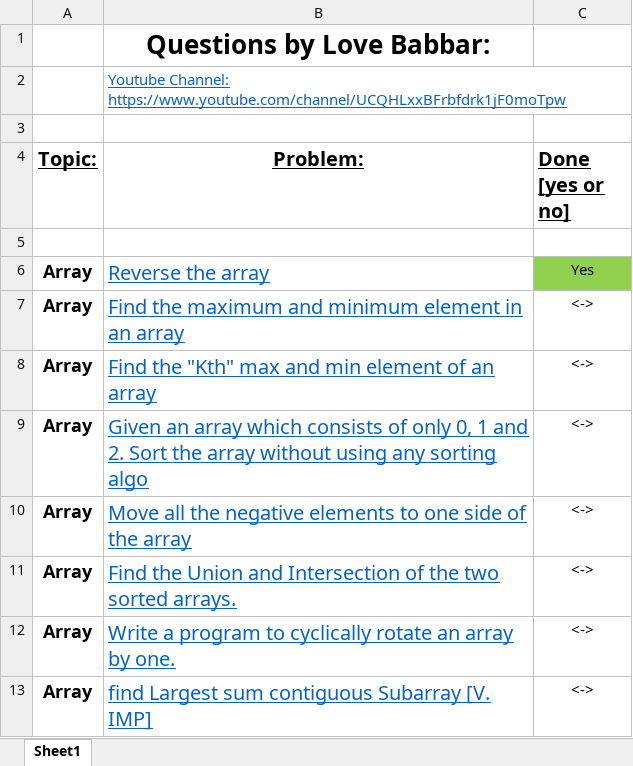
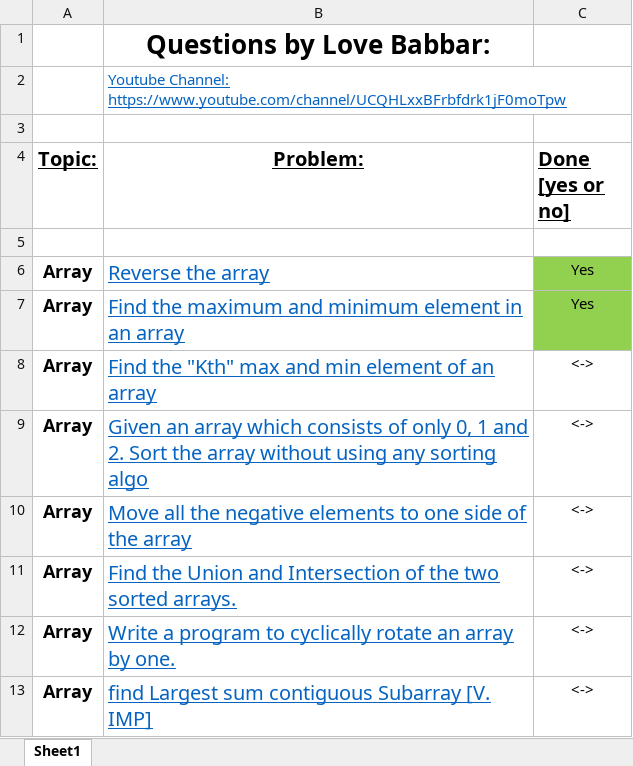
Before and after one commit to AkashSinha007/LearningPath, an Excel workbook: Learn_DataStructure/Daily_Tracker/FINAL450.xlsx, sheet Sheet1, drawn as a sheet; only a part is shown; values as stored, in another font and other column widths than the file's, no borders; the diff names each change by its address in the sheet, - before the commit and + after, or states it on an @@ line.

Commit message:
adding Problem2

```diff
--- a/Learn_DataStructure/Daily_Tracker/FINAL450.xlsx (sheet Sheet1)
+++ b/Learn_DataStructure/Daily_Tracker/FINAL450.xlsx (sheet Sheet1)
-C7 (Done [yes or no]): <->
+C7 (Done [yes or no]): Yes
-C7 fill: none
+C7 fill: #92D050
```
Also changed, not shown: 1 other file.
